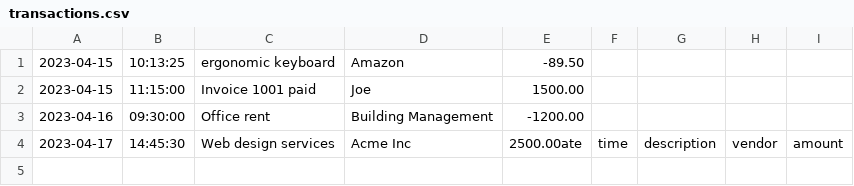
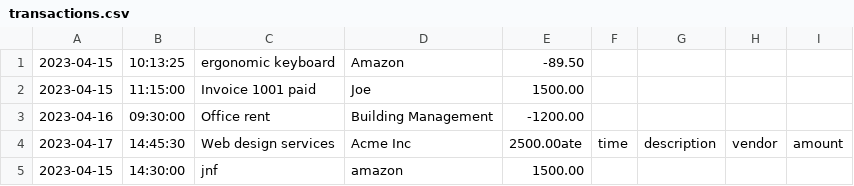
Before and after one commit to JohnVillafana/Account-Ledger-App, a CSV file: transactions.csv, drawn as a sheet; the diff names each change by its address in the sheet, - before the commit and + after, or states it on an @@ line.

```diff
--- a/transactions.csv
+++ b/transactions.csv
+row 5: 2023-04-15 | 14:30:00 | jnf | amazon | 1500.00
```
Also changed, not shown: 2 other files.
